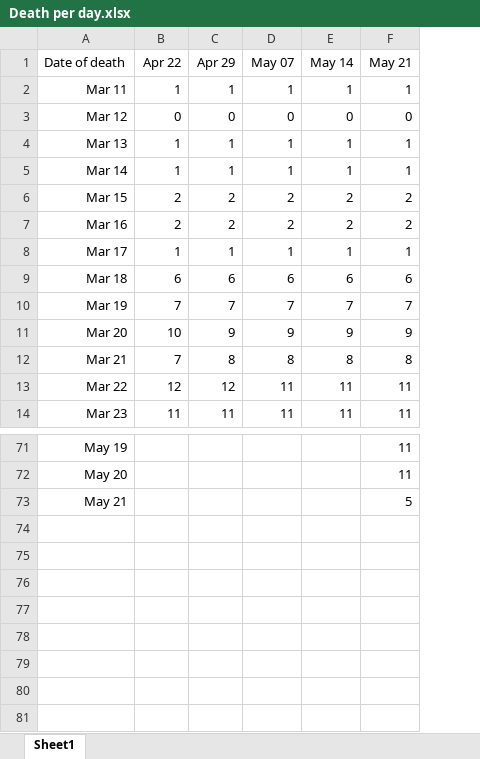
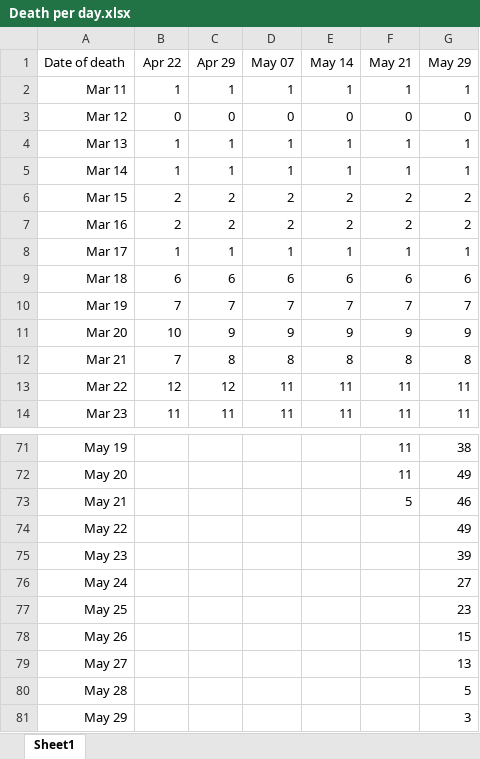
Before and after one commit to Andras-Tkalecz/covid19, an Excel workbook: Death per day.xlsx, sheet Sheet1, drawn as a sheet; only a part is shown, gaps mark what is left out; values as stored, in another font and other column widths than the file's, no borders; the diff names each change by its address in the sheet, - before the commit and + after, or states it on an @@ line.

```diff
--- a/Death per day.xlsx (sheet Sheet1)
+++ b/Death per day.xlsx (sheet Sheet1)
+column G (May 29), rows 2-14: 1 | 0 | 1 | 1 | 2 | 2 | 1 | 6 | 7 | 9 | 8 | 11 | 11; rows 71-73: 38 | 49 | 46
+row 74: May 22 |  |  |  |  |  | 49
+row 75: May 23 |  |  |  |  |  | 39
+row 76: May 24 |  |  |  |  |  | 27
+row 77: May 25 |  |  |  |  |  | 23
+row 78: May 26 |  |  |  |  |  | 15
+row 79: May 27 |  |  |  |  |  | 13
+row 80: May 28 |  |  |  |  |  | 5
+row 81: May 29 |  |  |  |  |  | 3
```
Also changed, not shown: 2 other files.
